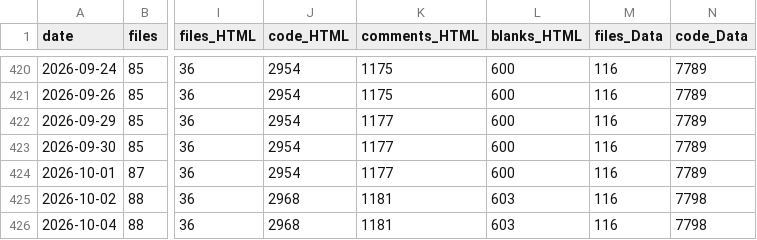
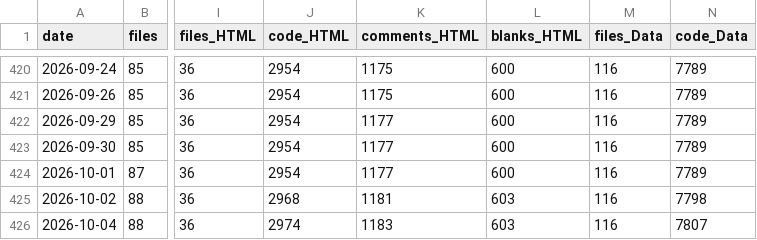
Before and after one commit to vdhamer/Photo-Club-Hub, a CSV file: scripts/linecount/LineCount.csv, drawn as a sheet; only a part is shown, gaps mark what is left out; the diff names each change by its address in the sheet, - before the commit and + after, or states it on an @@ line.

```diff
--- a/scripts/linecount/LineCount.csv
+++ b/scripts/linecount/LineCount.csv
-J426 (code_HTML): 2968
+J426 (code_HTML): 2974
-K426 (comments_HTML): 1181
+K426 (comments_HTML): 1183
-N426 (code_Data): 7798
+N426 (code_Data): 7807
```
Also changed, not shown: 1 other file.
